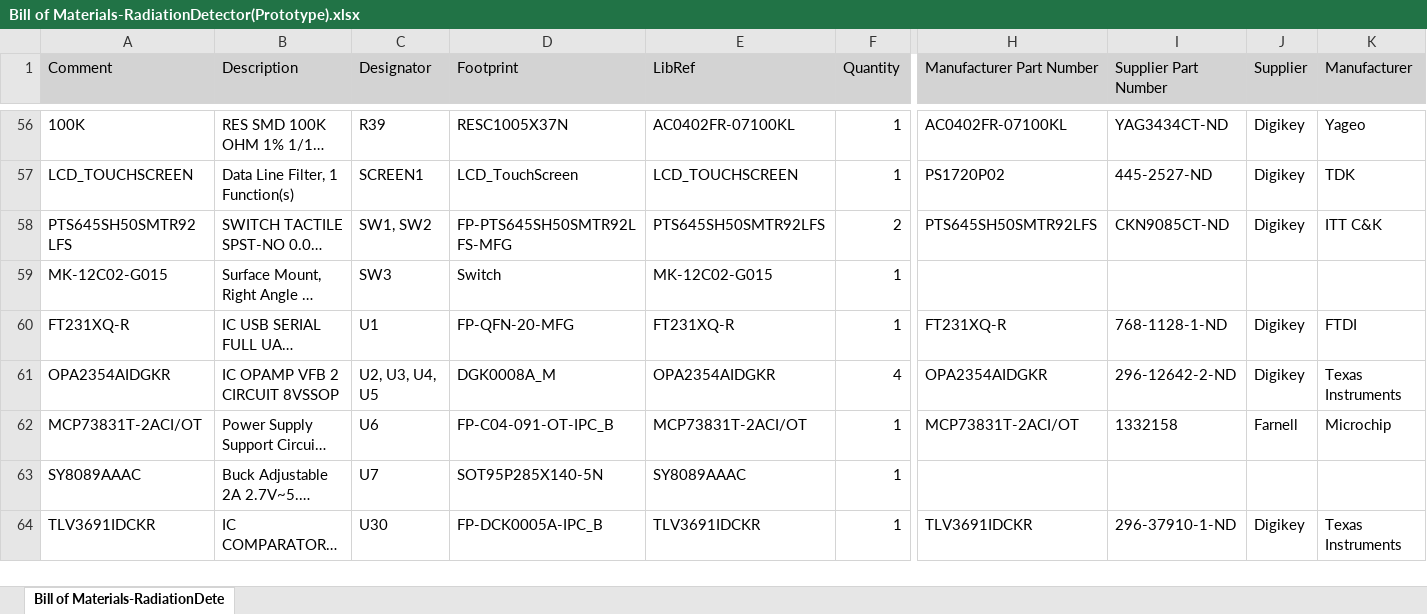
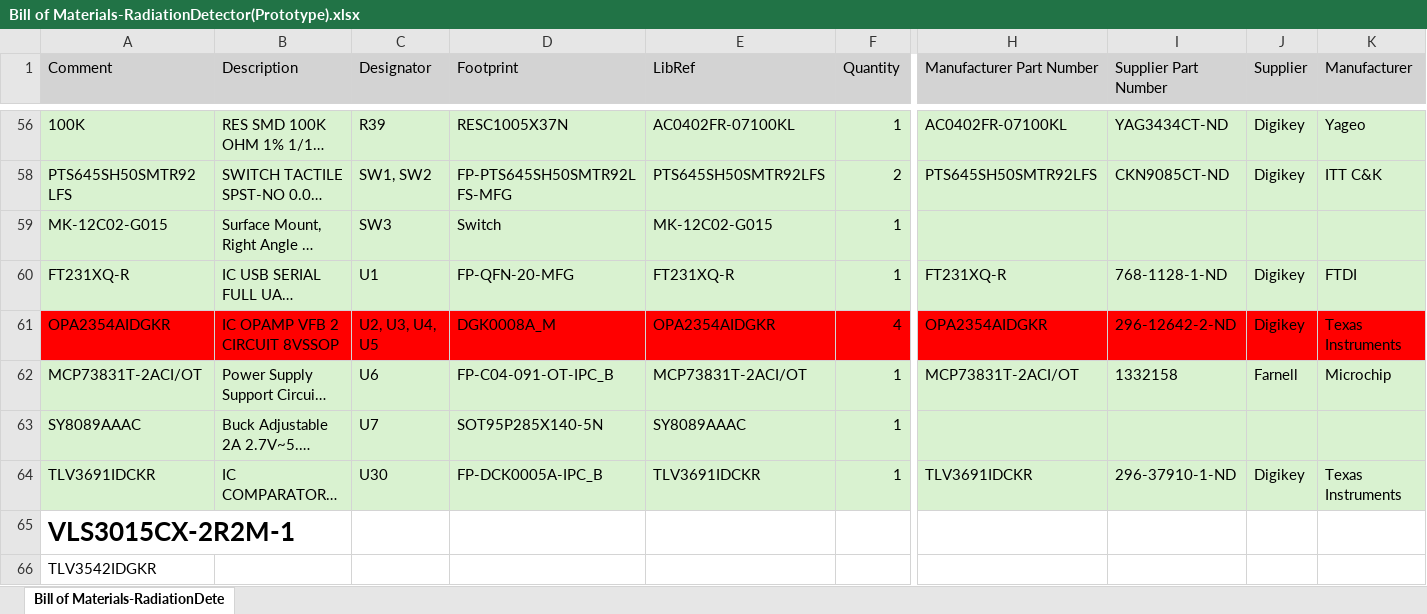
Before and after one commit to Nevius43/Radiation-Detector, an Excel workbook: PCB/RadiationDetector/Project Outputs for RadiationDetector/BOM/Bill of Materials-RadiationDetector(Prototype).xlsx, sheet Bill of Materials-RadiationDete, drawn as a sheet; only a part is shown, gaps mark what is left out; long unchanged cells end in …; values as stored, in another font and other column widths than the file's, no borders; removed rows and columns are numbered as before the commit, all else as after; rows hold the shown columns only; the diff covers the shown part only; the diff names each change by its address in the sheet, - before the commit and + after, or states it on an @@ line.

```diff
--- a/PCB/RadiationDetector/Project Outputs for RadiationDetector/BOM/Bill of Materials-RadiationDetector(Prototype).xlsx (sheet Bill of Materials-RadiationDete)
+++ b/PCB/RadiationDetector/Project Outputs for RadiationDetector/BOM/Bill of Materials-RadiationDetector(Prototype).xlsx (sheet Bill of Materials-RadiationDete)
-A56:K56 fill: none
+A56:K56 fill: #D9F2D0
@@ row 57 hidden: LCD_TOUCHSCREEN | Data Line Filter, 1 Function(s) | SCREEN1 | LCD_TouchScreen | LCD_TOUCHSCREEN | 1 | PS1720P02 | 445-2527-ND | Digikey | TDK @@
-A58:K60 fill: none
+A58:K60 fill: #D9F2D0
-A61:K61 fill: none
+A61:K61 fill: #FF0000
-A62:K64 fill: none
+A62:K64 fill: #D9F2D0
+row 65: VLS3015CX-2R2M-1
+row 66: TLV3542IDGKR
```
Also changed, not shown: 1 removed row, 2 edited cells and cell formats elsewhere in this sheet, 56 other files.
